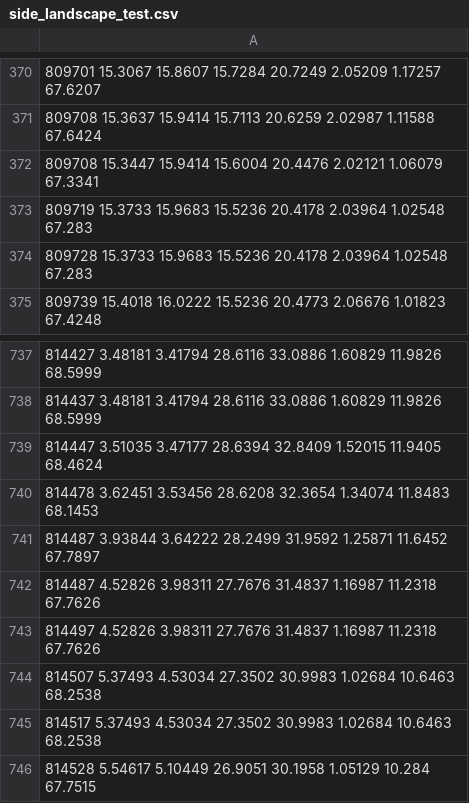
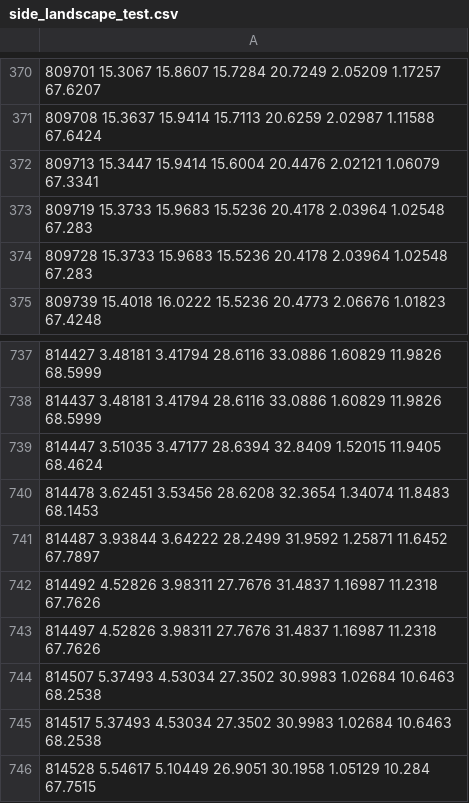
Before and after one commit to brightonl412/openpose_metr4900, a CSV file: wii/side_landscape_test.csv, drawn as a sheet; only a part is shown, gaps mark what is left out.

```diff
--- a/wii/side_landscape_test.csv
+++ b/wii/side_landscape_test.csv
@@ -371,3 +371,3 @@
 809708 15.3637 15.9414 15.7113 20.6259 2.02987 1.11588 67.6424
-809708 15.3447 15.9414 15.6004 20.4476 2.02121 1.06079 67.3341
+809713 15.3447 15.9414 15.6004 20.4476 2.02121 1.06079 67.3341
 809719 15.3733 15.9683 15.5236 20.4178 2.03964 1.02548 67.283
@@ -741,3 +741,3 @@
 814487 3.93844 3.64222 28.2499 31.9592 1.25871 11.6452 67.7897
-814487 4.52826 3.98311 27.7676 31.4837 1.16987 11.2318 67.7626
+814492 4.52826 3.98311 27.7676 31.4837 1.16987 11.2318 67.7626
 814497 4.52826 3.98311 27.7676 31.4837 1.16987 11.2318 67.7626
```
Also changed, not shown: 10 other files.
